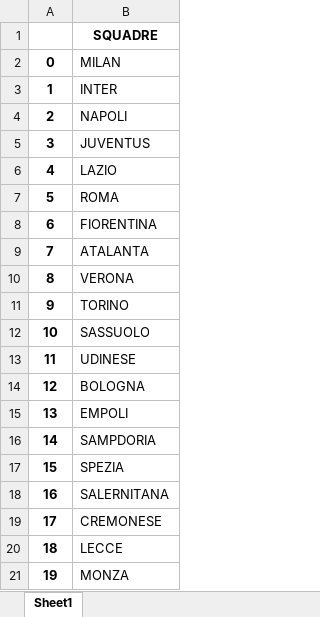
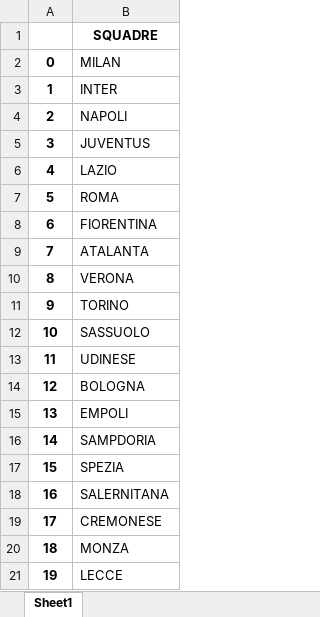
Before and after one commit to carlott0/Fantacalcio, an Excel workbook: excel/classifica.xlsx, sheet Sheet1, drawn as a sheet; values as stored, in another font and other column widths than the file's, no borders; the diff names each change by its address in the sheet, - before the commit and + after, or states it on an @@ line.

```diff
--- a/excel/classifica.xlsx (sheet Sheet1)
+++ b/excel/classifica.xlsx (sheet Sheet1)
-B20: LECCE
+B20: MONZA
-B21: MONZA
+B21: LECCE
```
Also changed, not shown: excel/Quotazioni_Fantacalcio.xlsx, 11 other files.
